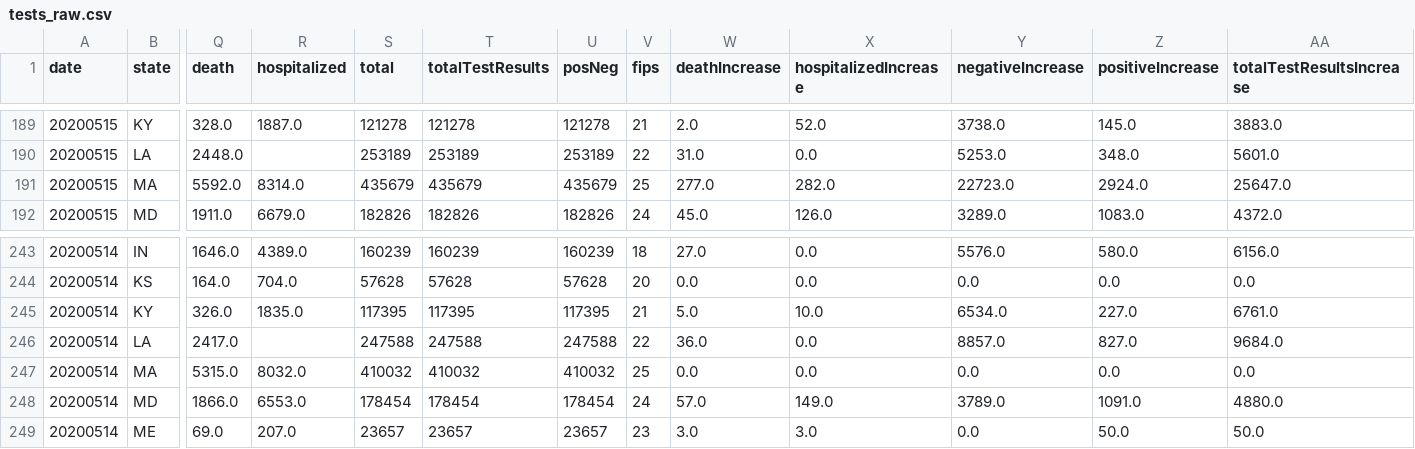
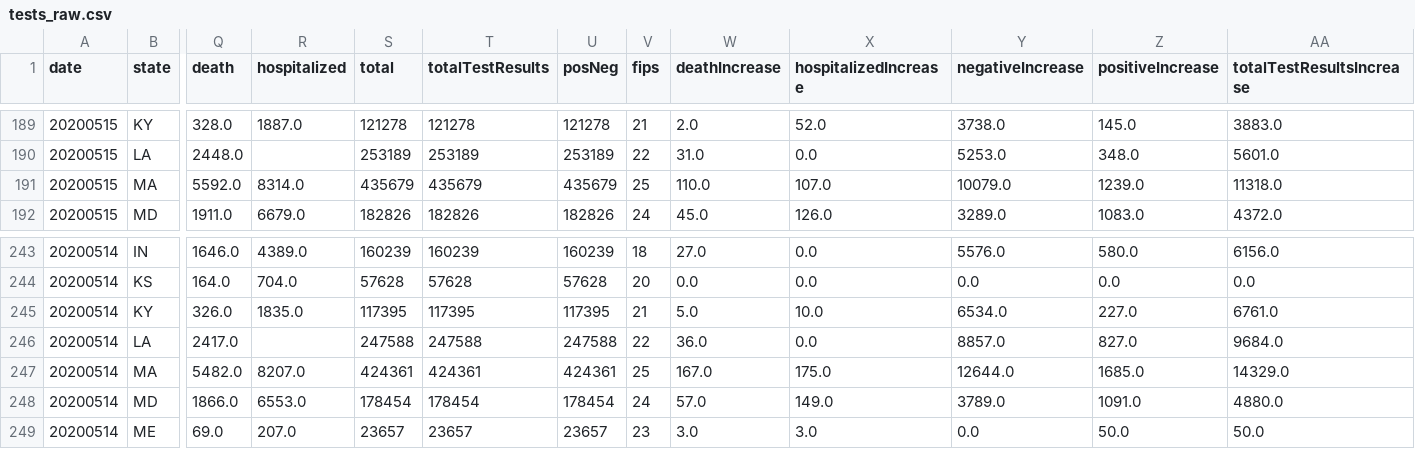
Before and after one commit to fmossott/COVID19-US, a CSV file: data/tests_raw.csv, drawn as a sheet; only a part is shown, gaps mark what is left out; removed rows and columns are numbered as before the commit, all else as after; rows hold the shown columns only; the diff names each change by its address in the sheet, - before the commit and + after, or states it on an @@ line.

```diff
--- a/data/tests_raw.csv
+++ b/data/tests_raw.csv
-W191 (deathIncrease): 277.0
+W191 (deathIncrease): 110.0
-X191 (hospitalizedIncrease): 282.0
+X191 (hospitalizedIncrease): 107.0
-Y191 (negativeIncrease): 22723.0
+Y191 (negativeIncrease): 10079.0
-Z191 (positiveIncrease): 2924.0
+Z191 (positiveIncrease): 1239.0
-AA191 (totalTestResultsIncrease): 25647.0
+AA191 (totalTestResultsIncrease): 11318.0
-row 247: 20200514 | MA | 5315.0 | 8032.0 | 410032 | 410032 | 410032 | 25 | 0.0 | 0.0 | 0.0 | 0.0 | 0.0
+row 247: 20200514 | MA | 5482.0 | 8207.0 | 424361 | 424361 | 424361 | 25 | 167.0 | 175.0 | 12644.0 | 1685.0 | 14329.0
```
Also changed, not shown: data/usstates_ts.csv.
